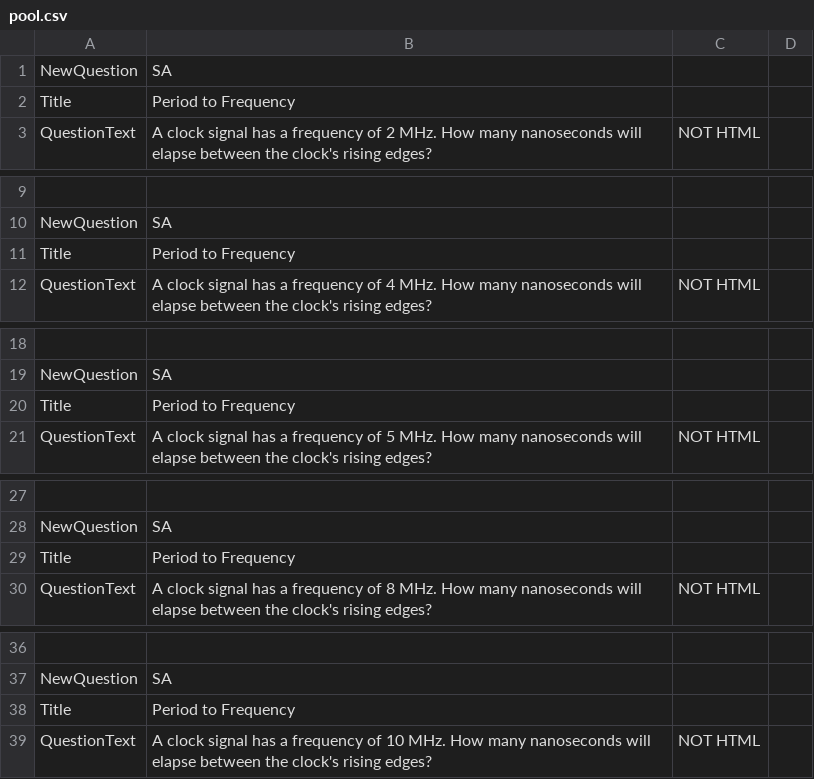
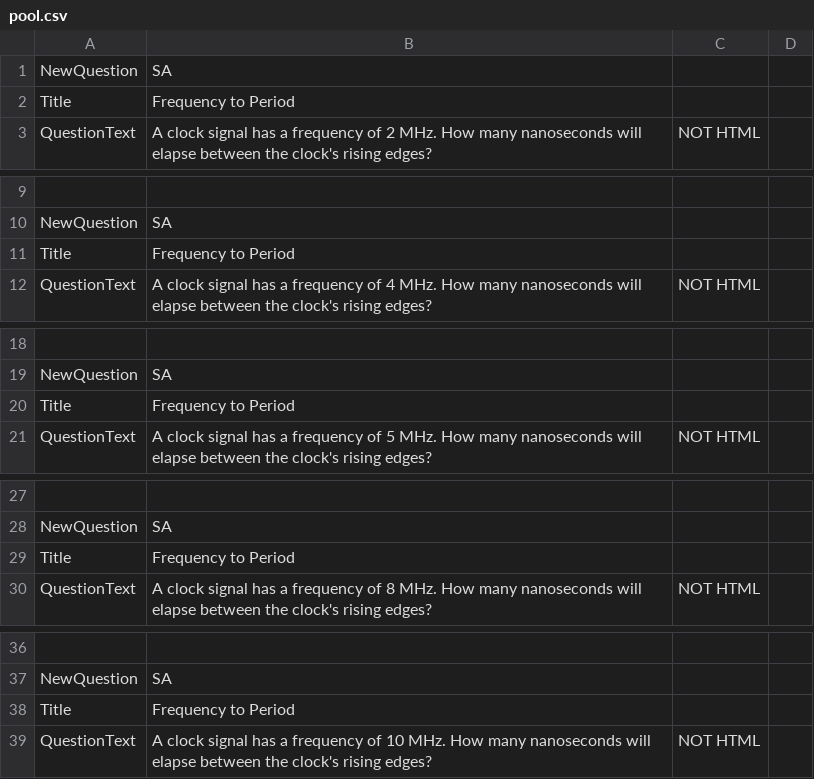
Before and after one commit to aditocco2/EECE590X, a CSV file: 17_Clocks_And_Delay_Circuits/frequency_to_period/pool.csv, drawn as a sheet; only a part is shown, gaps mark what is left out; the diff covers the shown part only; the diff names each change by its address in the sheet, - before the commit and + after, or states it on an @@ line.

```diff
--- a/17_Clocks_And_Delay_Circuits/frequency_to_period/pool.csv
+++ b/17_Clocks_And_Delay_Circuits/frequency_to_period/pool.csv
-B2: Period to Frequency
+B2: Frequency to Period
-B11: Period to Frequency
+B11: Frequency to Period
-B20: Period to Frequency
+B20: Frequency to Period
-B29: Period to Frequency
+B29: Frequency to Period
-B38: Period to Frequency
+B38: Frequency to Period
```
Also changed, not shown: 9 edited cells elsewhere in this file, 16 other files.
